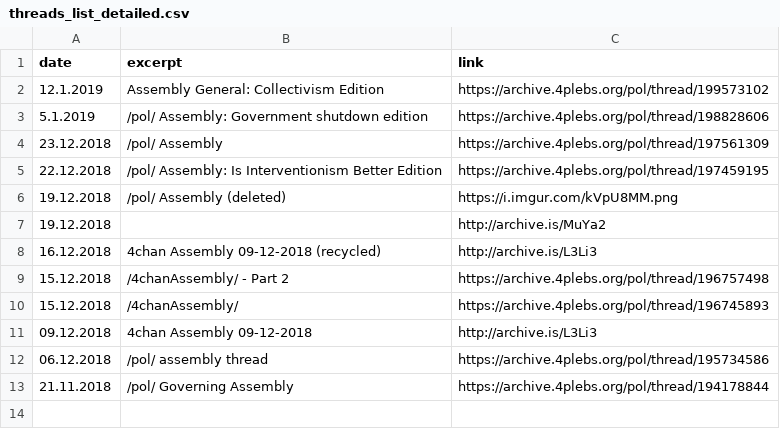
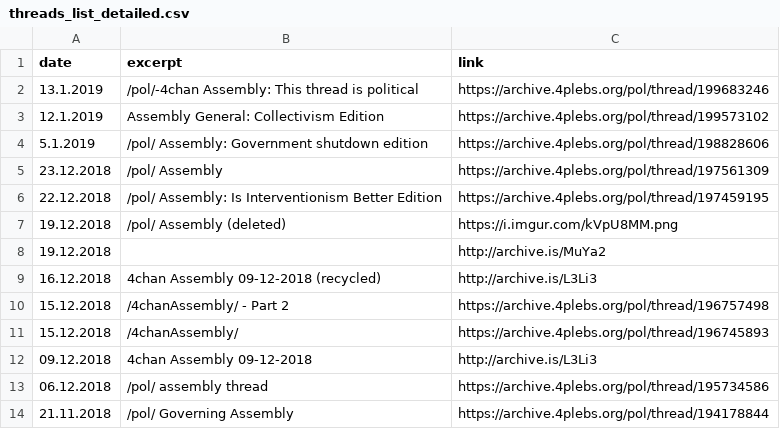
Before and after one commit to NaLib/parliament, a CSV file: threads_list_detailed.csv, drawn as a sheet; the diff names each change by its address in the sheet, - before the commit and + after, or states it on an @@ line.

```diff
--- a/threads_list_detailed.csv
+++ b/threads_list_detailed.csv
+row 2: 13.1.2019 | /pol/-4chan Assembly: This thread is political | https://archive.4plebs.org/pol/thread/199683246
```
Also changed, not shown: 19 other files.
